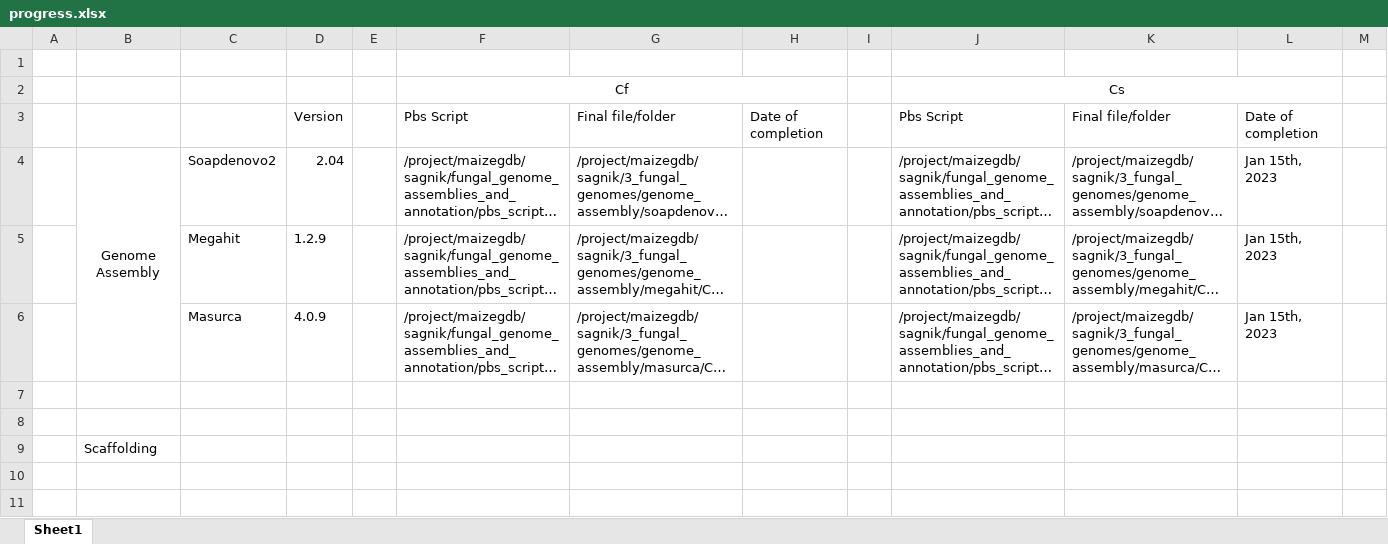
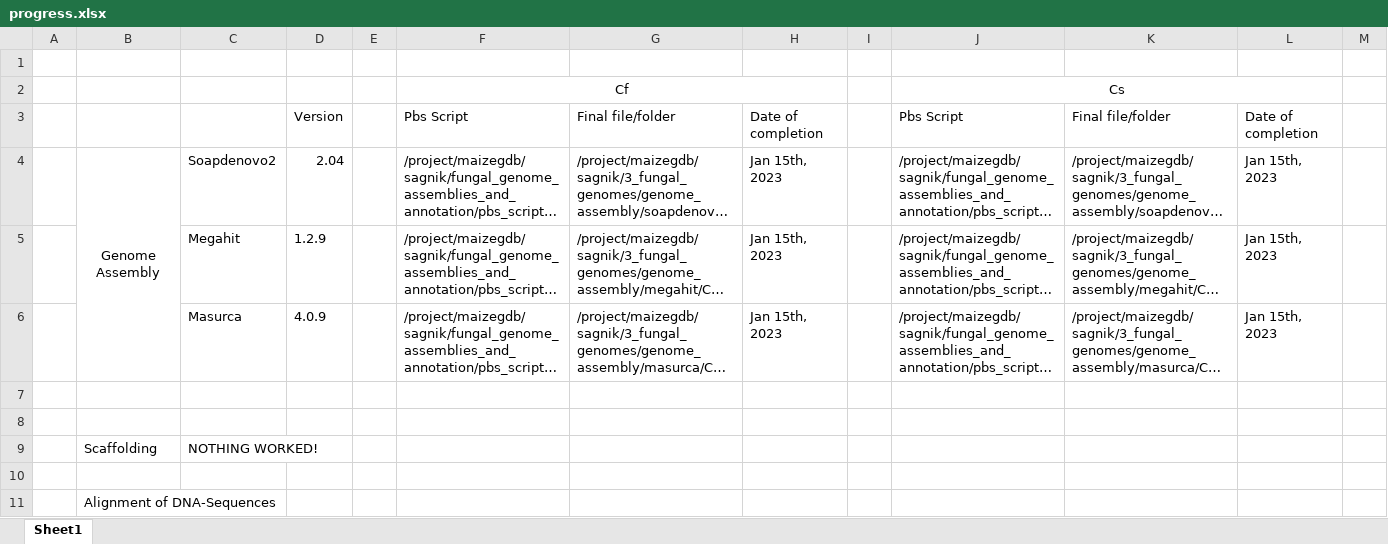
Before and after one commit to sagnikbanerjee15/fungal_genome_assemblies_and_annotation, an Excel workbook: progress.xlsx, sheet Sheet1, drawn as a sheet; only a part is shown; long unchanged cells end in …; values as stored, in another font and other column widths than the file's, no borders; addresses are those after the commit; rows hold the shown columns only; the diff names each change by its address in the sheet, - before the commit and + after, or states it on an @@ line.

Commit message:
Update progress.xlsx

```diff
--- a/progress.xlsx (sheet Sheet1)
+++ b/progress.xlsx (sheet Sheet1)
-H4:H6: (empty)
+H4:H6: Jan 15th, 2023
+row 9:  | Scaffolding | NOTHING WORKED!
+row 10: (empty)
-B11: Scaffolding
+B11: Alignment of DNA-Sequences
```
